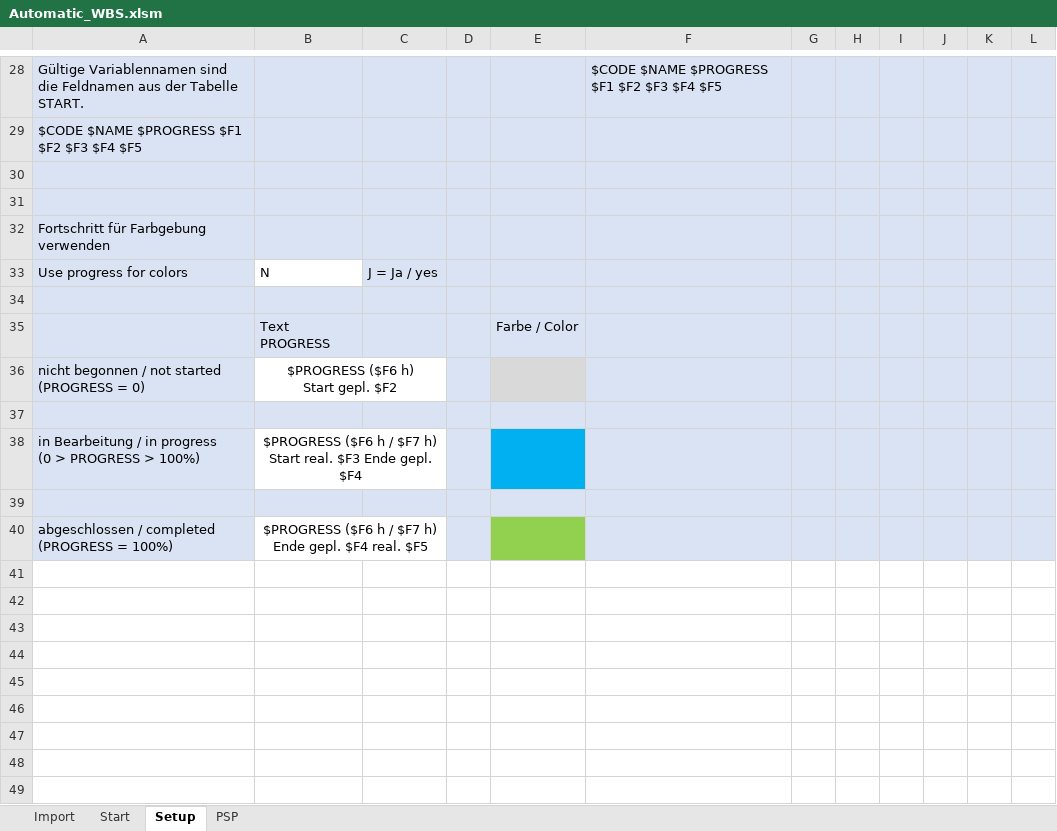
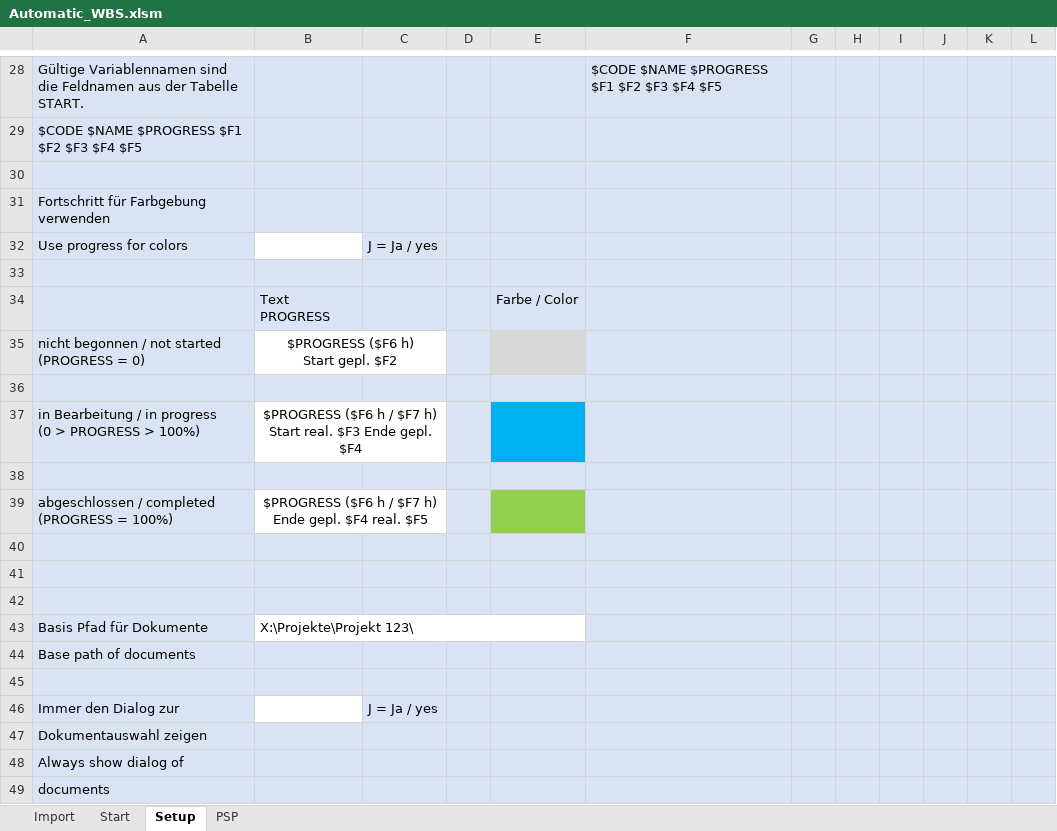
Before and after one commit to tangielsky/automaticWBS, an Excel workbook: Automatic_WBS.xlsm, sheet Setup, drawn as a sheet; only a part is shown, gaps mark what is left out; values as stored, in another font and other column widths than the file's, no borders; charts and pictures not drawn; removed rows and columns are numbered as before the commit, all else as after; the diff names each change by its address in the sheet, - before the commit and + after, or states it on an @@ line.

Commit message:
Version 7
- use WBS as a jump page for project teams
- add links to files or URLs to each WBS item
- open these by clicking on items
- select by dialog

```diff
--- a/Automatic_WBS.xlsm (sheet Setup)
+++ b/Automatic_WBS.xlsm (sheet Setup)
-row 31: (empty)
-B32: N
+B32: (empty)
+row 40: (empty)
+row 41: (empty)
+row 42: (empty)
+row 43: Basis Pfad für Dokumente | X:\Projekte\Projekt 123\
+row 44: Base path of documents
+row 45: (empty)
+row 46: Immer den Dialog zur |  | J = Ja / yes
+row 47: Dokumentauswahl zeigen
+row 48: Always show dialog of
+row 49: documents
```
Also changed, not shown: sheet Start, formulas that keep their value, charts or pictures, 4 other files.
